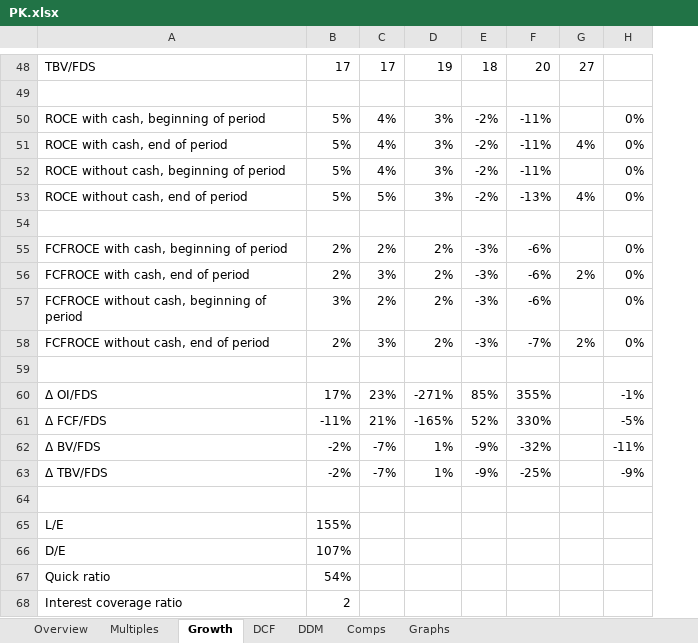
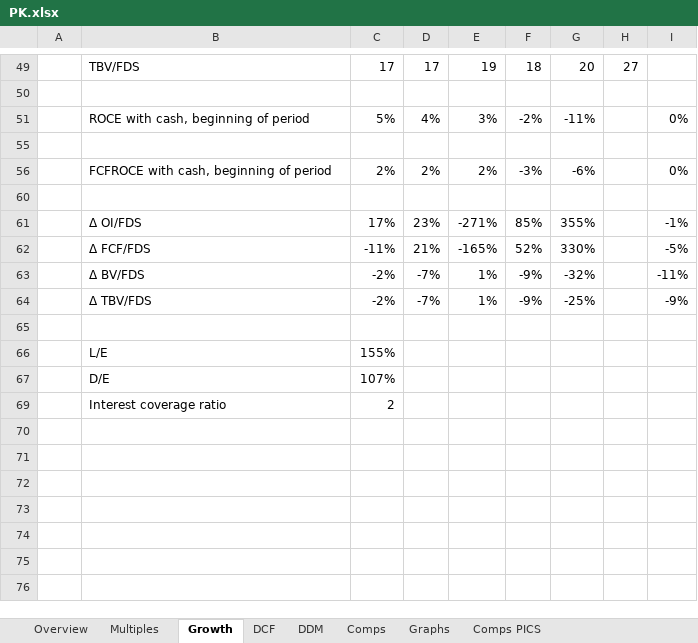
Before and after one commit to marco5771/stocks, an Excel workbook: PK.xlsx, sheet Growth, drawn as a sheet; only a part is shown, gaps mark what is left out; values as stored, in another font and other column widths than the file's, no borders; removed rows and columns are numbered as before the commit, all else as after; the diff covers the shown part only; the diff names each change by its address in the sheet, - before the commit and + after, or states it on an @@ line.

```diff
--- a/PK.xlsx (sheet Growth)
+++ b/PK.xlsx (sheet Growth)
+sheet tab: Comps PICS
+column A, empty
@@ row 51 hidden: ROCE with cash, end of period | 5% | 4% | 3% | -2% | -11% | 4% | 0% @@
@@ row 52 hidden: ROCE without cash, beginning of period | 5% | 4% | 3% | -2% | -11% |  | 0% @@
@@ row 53 hidden: ROCE without cash, end of period | 5% | 5% | 3% | -2% | -13% | 4% | 0% @@
@@ row 56 hidden: FCFROCE with cash, end of period | 2% | 3% | 2% | -3% | -6% | 2% | 0% @@
@@ row 57 hidden: FCFROCE without cash, beginning of period | 3% | 2% | 2% | -3% | -6% |  | 0% @@
@@ row 58 hidden: FCFROCE without cash, end of period | 2% | 3% | 2% | -3% | -7% | 2% | 0% @@
@@ row 67 hidden: Quick ratio | 54% @@
```
Also changed, not shown: 2 added rows, 7 removed rows, 30 hidden or unhidden rows and 6 edited cells elsewhere in this sheet, sheet DDM, sheet DCF, sheet Overview, sheet Comps, formulas that keep their value, hidden cells, charts or pictures.
